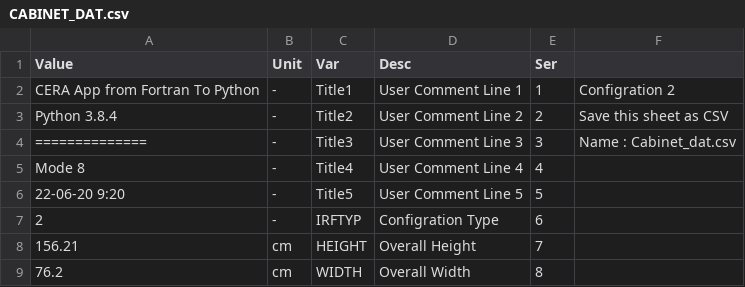
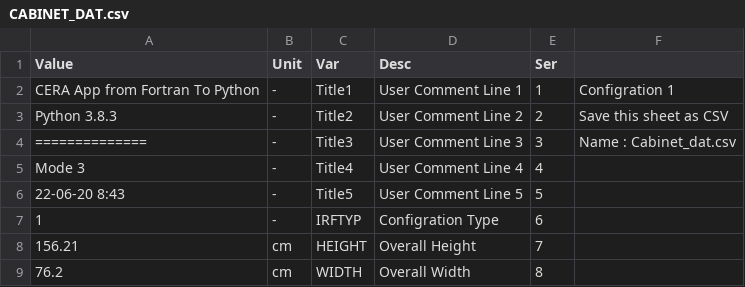
Before and after one commit to aymhenry/Python_CERA, a CSV file: Cab2Py_Rev03/CABINET_DAT.csv, drawn as a sheet; only a part is shown; the diff covers the shown part only.

Commit message:
Fix_all_configration_stage1

```diff
--- a/Cab2Py_Rev03/CABINET_DAT.csv
+++ b/Cab2Py_Rev03/CABINET_DAT.csv
@@ -1,8 +1,8 @@
 Value,Unit,Var,Desc,Ser,
-CERA App from Fortran To Python,-,Title1,User Comment Line 1,1,Configration   2
-Python 3.8.4,-,Title2,User Comment Line 2,2,Save this sheet as CSV
+CERA App from Fortran To Python,-,Title1,User Comment Line 1,1,Configration   1
+Python 3.8.3 ,-,Title2,User Comment Line 2,2,Save this sheet as CSV
 ==============,-,Title3,User Comment Line 3,3,Name : Cabinet_dat.csv
-Mode 8,-,Title4,User Comment Line 4,4,
-22-06-20 9:20,-,Title5,User Comment Line 5,5,
-2,-,IRFTYP,Configration Type,6,
+Mode 3,-,Title4,User Comment Line 4,4,
+22-06-20 8:43,-,Title5,User Comment Line 5,5,
+1,-,IRFTYP,Configration Type,6,
 156.21,cm,HEIGHT,Overall Height,7,
```
Also changed, not shown: 6 added rows, 3 removed rows and 47 edited cells elsewhere in this file, Cab2Py_Rev03/2-Cabinet_out.csv, 25 other files.
